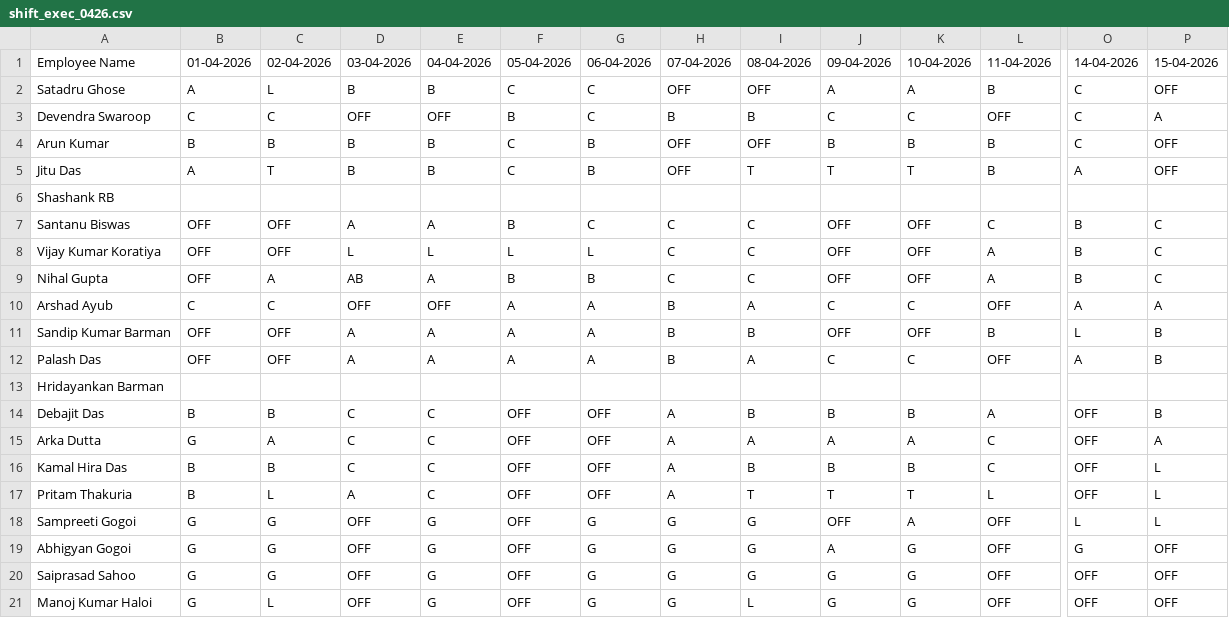
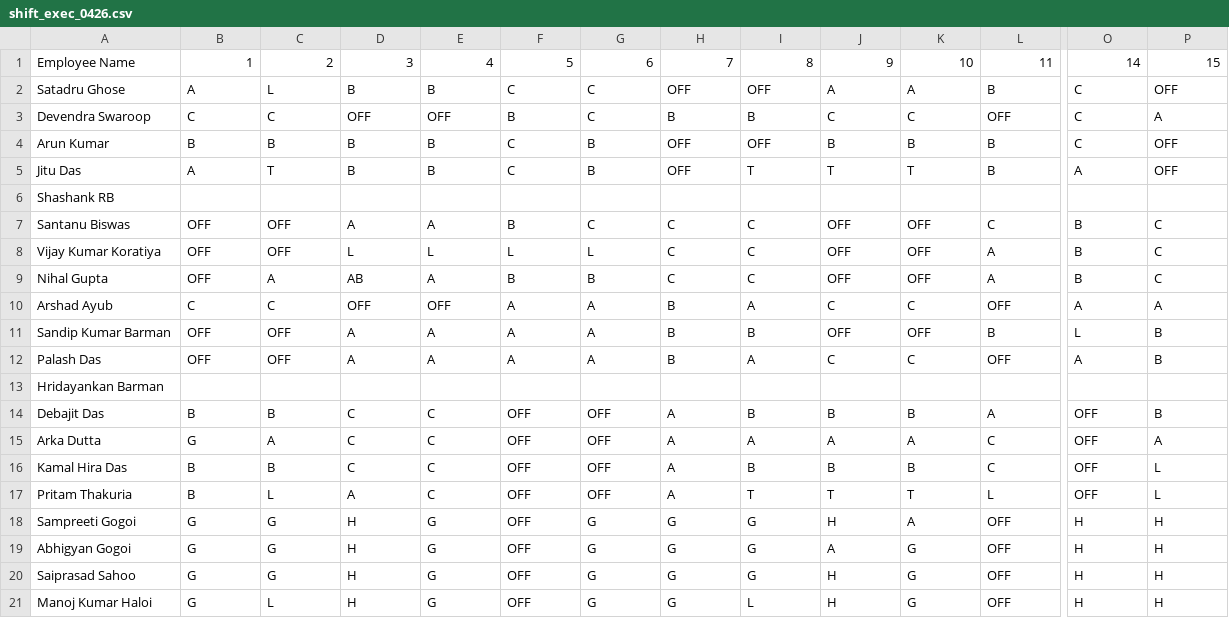
Before and after one commit to debajitd1292/ppu, a CSV file: exec/shift_exec_0426.csv, drawn as a sheet; only a part is shown, gaps mark what is left out; the diff covers the shown part only; the diff names each change by its address in the sheet, - before the commit and + after, or states it on an @@ line.

```diff
--- a/exec/shift_exec_0426.csv
+++ b/exec/shift_exec_0426.csv
-B1: 01-04-2026
+B1: 1
-C1: 02-04-2026
+C1: 2
-D1: 03-04-2026
+D1: 3
-E1: 04-04-2026
+E1: 4
-F1: 05-04-2026
+F1: 5
-G1: 06-04-2026
+G1: 6
-H1: 07-04-2026
+H1: 7
-I1: 08-04-2026
+I1: 8
-J1: 09-04-2026
+J1: 9
-K1: 10-04-2026
+K1: 10
-L1: 11-04-2026
+L1: 11
-O1: 14-04-2026
+O1: 14
-P1: 15-04-2026
+P1: 15
-D18:D21: OFF
+D18:D21: H
-J18: OFF
+J18: H
-O18: L
+O18: H
-P18: L
+P18: H
-O19: G
+O19: H
-P19:P21: OFF
+P19:P21: H
-J20:J21: G
+J20:J21: H
-O20:O21: OFF
+O20:O21: H
```
Also changed, not shown: 17 edited cells elsewhere in this file, exec/shift_exec_0126.csv, exec/shift_exec_0326.csv, 7 other files.
